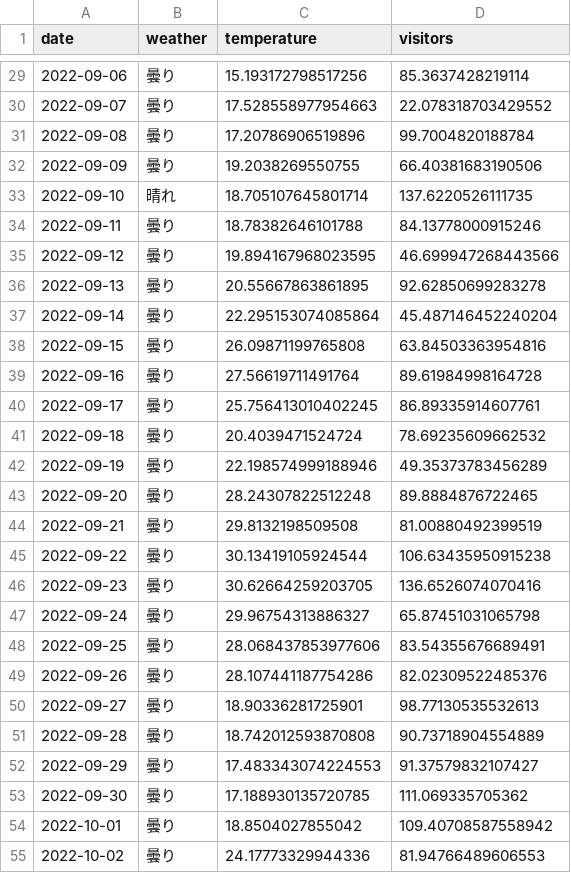
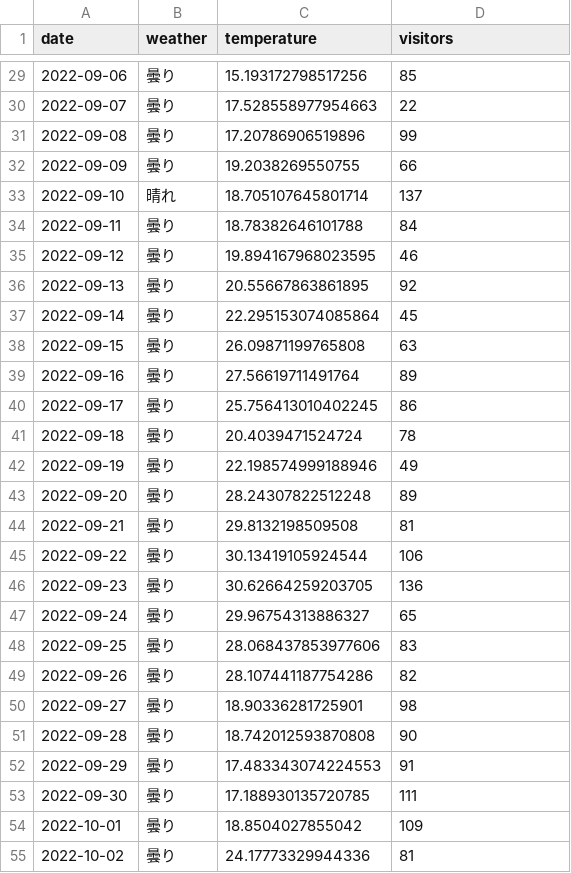
Before and after one commit to ml-pg-book/python-business-ml-starter, a CSV file: chapter3/3.2. 時系列アルゴリズム: 商品の売上を予測しよう/visitors.csv, drawn as a sheet; only a part is shown, gaps mark what is left out; the diff covers the shown part only.

```diff
--- a/chapter3/3.2. 時系列アルゴリズム: 商品の売上を予測しよう/visitors.csv
+++ b/chapter3/3.2. 時系列アルゴリズム: 商品の売上を予測しよう/visitors.csv
@@ -29,27 +29,27 @@ date,weather,temperature,visitors
-2022-09-06,曇り,15.193172798517256,85.3637428219114
-2022-09-07,曇り,17.528558977954663,22.078318703429552
-2022-09-08,曇り,17.20786906519896,99.7004820188784
-2022-09-09,曇り,19.2038269550755,66.40381683190506
-2022-09-10,晴れ,18.705107645801714,137.6220526111735
-2022-09-11,曇り,18.78382646101788,84.13778000915246
-2022-09-12,曇り,19.894167968023595,46.699947268443566
-2022-09-13,曇り,20.55667863861895,92.62850699283278
-2022-09-14,曇り,22.295153074085864,45.487146452240204
-2022-09-15,曇り,26.09871199765808,63.84503363954816
-2022-09-16,曇り,27.56619711491764,89.61984998164728
-2022-09-17,曇り,25.756413010402245,86.89335914607761
-2022-09-18,曇り,20.4039471524724,78.69235609662532
-2022-09-19,曇り,22.198574999188946,49.35373783456289
-2022-09-20,曇り,28.24307822512248,89.8884876722465
-2022-09-21,曇り,29.8132198509508,81.00880492399519
-2022-09-22,曇り,30.13419105924544,106.63435950915238
-2022-09-23,曇り,30.62664259203705,136.6526074070416
-2022-09-24,曇り,29.96754313886327,65.87451031065798
-2022-09-25,曇り,28.068437853977606,83.54355676689491
-2022-09-26,曇り,28.107441187754286,82.02309522485376
-2022-09-27,曇り,18.90336281725901,98.77130535532613
-2022-09-28,曇り,18.742012593870808,90.73718904554889
-2022-09-29,曇り,17.483343074224553,91.37579832107427
-2022-09-30,曇り,17.188930135720785,111.069335705362
-2022-10-01,曇り,18.8504027855042,109.40708587558942
-2022-10-02,曇り,24.17773329944336,81.94766489606553
+2022-09-06,曇り,15.193172798517256,85
+2022-09-07,曇り,17.528558977954663,22
+2022-09-08,曇り,17.20786906519896,99
+2022-09-09,曇り,19.2038269550755,66
+2022-09-10,晴れ,18.705107645801714,137
+2022-09-11,曇り,18.78382646101788,84
+2022-09-12,曇り,19.894167968023595,46
+2022-09-13,曇り,20.55667863861895,92
+2022-09-14,曇り,22.295153074085864,45
+2022-09-15,曇り,26.09871199765808,63
+2022-09-16,曇り,27.56619711491764,89
+2022-09-17,曇り,25.756413010402245,86
+2022-09-18,曇り,20.4039471524724,78
+2022-09-19,曇り,22.198574999188946,49
+2022-09-20,曇り,28.24307822512248,89
+2022-09-21,曇り,29.8132198509508,81
+2022-09-22,曇り,30.13419105924544,106
+2022-09-23,曇り,30.62664259203705,136
+2022-09-24,曇り,29.96754313886327,65
+2022-09-25,曇り,28.068437853977606,83
+2022-09-26,曇り,28.107441187754286,82
+2022-09-27,曇り,18.90336281725901,98
+2022-09-28,曇り,18.742012593870808,90
+2022-09-29,曇り,17.483343074224553,91
+2022-09-30,曇り,17.188930135720785,111
+2022-10-01,曇り,18.8504027855042,109
+2022-10-02,曇り,24.17773329944336,81
```
Also changed, not shown: 117 edited cells elsewhere in this file, 5 other files.
